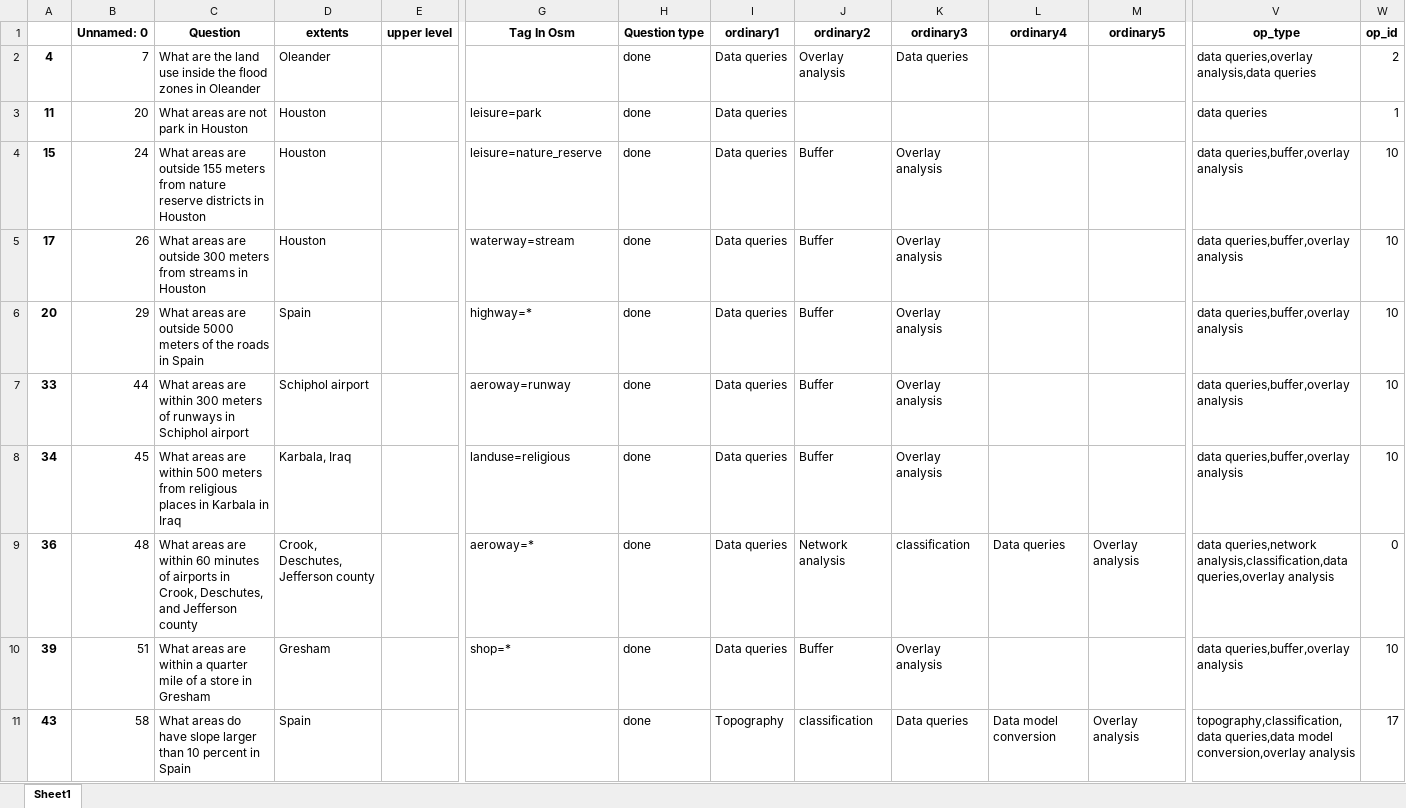
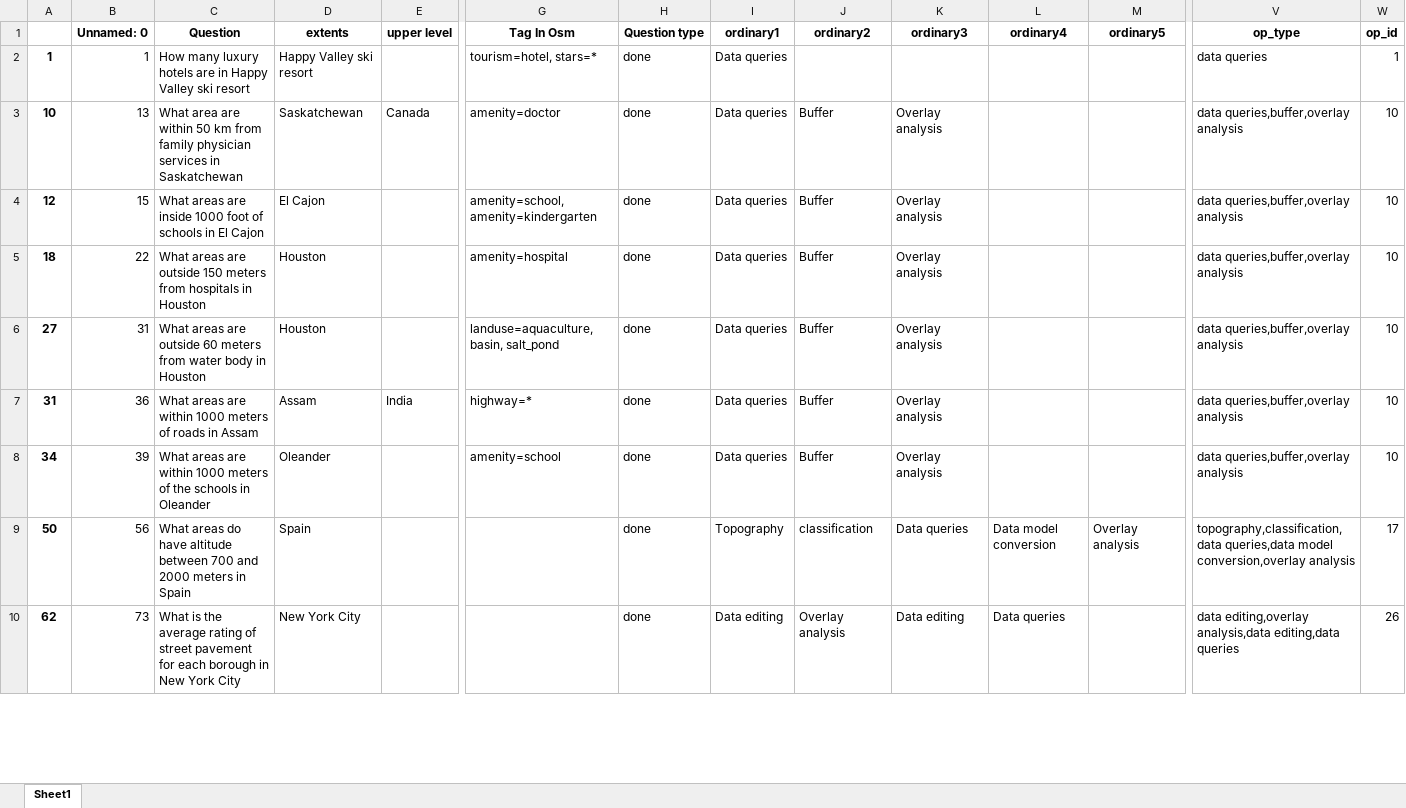
Before and after one commit to Chaeguevara/Text2Geo-flow, an Excel workbook: textToOps/data/processed/stratified_test.xlsx, sheet Sheet1, drawn as a sheet; only a part is shown, gaps mark what is left out; values as stored, in another font and other column widths than the file's, no borders; removed rows and columns are numbered as before the commit, all else as after; rows hold the shown columns only; the diff covers the shown part only; the diff names each change by its address in the sheet, - before the commit and + after, or states it on an @@ line.

```diff
--- a/textToOps/data/processed/stratified_test.xlsx (sheet Sheet1)
+++ b/textToOps/data/processed/stratified_test.xlsx (sheet Sheet1)
-row 2: 4 | 7 | What are the land use inside the flood zones in Oleander | Oleander |  |  | done | Data queries | Overlay analysis | Data queries |  |  | data queries,overlay analysis,data queries | 2
-A2: 11
+A2: 1
-B2 (Unnamed: 0): 20
+B2 (Unnamed: 0): 1
-C2 (Question): What areas are not park in Houston
+C2 (Question): How many luxury hotels are in Happy Valley ski resort
-D2 (extents): Houston
+D2 (extents): Happy Valley ski resort
-G2 (Tag In Osm): leisure=park
+G2 (Tag In Osm): tourism=hotel, stars=*
+row 3: 10 | 13 | What area are within 50 km from family physician services in Saskatchewan | Saskatchewan | Canada | amenity=doctor | done | Data queries | Buffer | Overlay analysis |  |  | data queries,buffer,overlay analysis | 10
+row 4: 12 | 15 | What areas are inside 1000 foot of schools in El Cajon | El Cajon |  | amenity=school, amenity=kindergarten | done | Data queries | Buffer | Overlay analysis |  |  | data queries,buffer,overlay analysis | 10
-A5: 15
+A5: 18
-B5 (Unnamed: 0): 24
+B5 (Unnamed: 0): 22
-C5 (Question): …are outside 155 meters from nature reserve districts in Houston
+C5 (Question): …are outside 150 meters from hospitals in Houston
-G5 (Tag In Osm): leisure=nature_reserve
+G5 (Tag In Osm): amenity=hospital
-A6: 17
+A6: 27
-B6 (Unnamed: 0): 26
+B6 (Unnamed: 0): 31
-C6 (Question): …are outside 300 meters from streams in Houston
+C6 (Question): …are outside 60 meters from water body in Houston
-G6 (Tag In Osm): waterway=stream
+G6 (Tag In Osm): landuse=aquaculture, basin, salt_pond
-A7: 20
+A7: 31
-B7 (Unnamed: 0): 29
+B7 (Unnamed: 0): 36
-C7 (Question): …areas are outside 5000 meters of the roads in Spain
+C7 (Question): …areas are within 1000 meters of roads in Assam
-D7 (extents): Spain
+D7 (extents): Assam
-E7 (upper level): (empty)
+E7 (upper level): India
-row 7: 33 | 44 | What areas are within 300 meters of runways in Schiphol airport | Schiphol airport |  | aeroway=runway | done | Data queries | Buffer | Overlay analysis |  |  | data queries,buffer,overlay analysis | 10
-B8 (Unnamed: 0): 45
+B8 (Unnamed: 0): 39
-C8 (Question): …are within 500 meters from religious places in Karbala in Iraq
+C8 (Question): …are within 1000 meters of the schools in Oleander
-D8 (extents): Karbala, Iraq
+D8 (extents): Oleander
-G8 (Tag In Osm): landuse=religious
+G8 (Tag In Osm): amenity=school
-row 9: 36 | 48 | What areas are within 60 minutes of airports in Crook, Deschutes, and Jefferson county | Crook, Deschutes, Jefferson county |  | aeroway=* | done | Data queries | Network analysis | classification | Data queries | Overlay analysis | data queries,network analysis,classification,data queries,overlay analysis | 0
-row 10: 39 | 51 | What areas are within a quarter mile of a store in Gresham | Gresham |  | shop=* | done | Data queries | Buffer | Overlay analysis |  |  | data queries,buffer,overlay analysis | 10
-A9: 43
+A9: 50
-B9 (Unnamed: 0): 58
+B9 (Unnamed: 0): 56
-C9 (Question): …do have slope larger than 10 percent in Spain
+C9 (Question): …do have altitude between 700 and 2000 meters in Spain
+row 10: 62 | 73 | What is the average rating of street pavement for each borough in New York City | New York City |  |  | done | Data editing | Overlay analysis | Data editing | Data queries |  | data editing,overlay analysis,data editing,data queries | 26
```
Also changed, not shown: 9 added rows, 5 removed rows and 10 edited cells elsewhere in this sheet, textToOps/data/processed/paraphrased_train.xlsx, textToOps/data/processed/stratified_train.xlsx, 1 other file.
